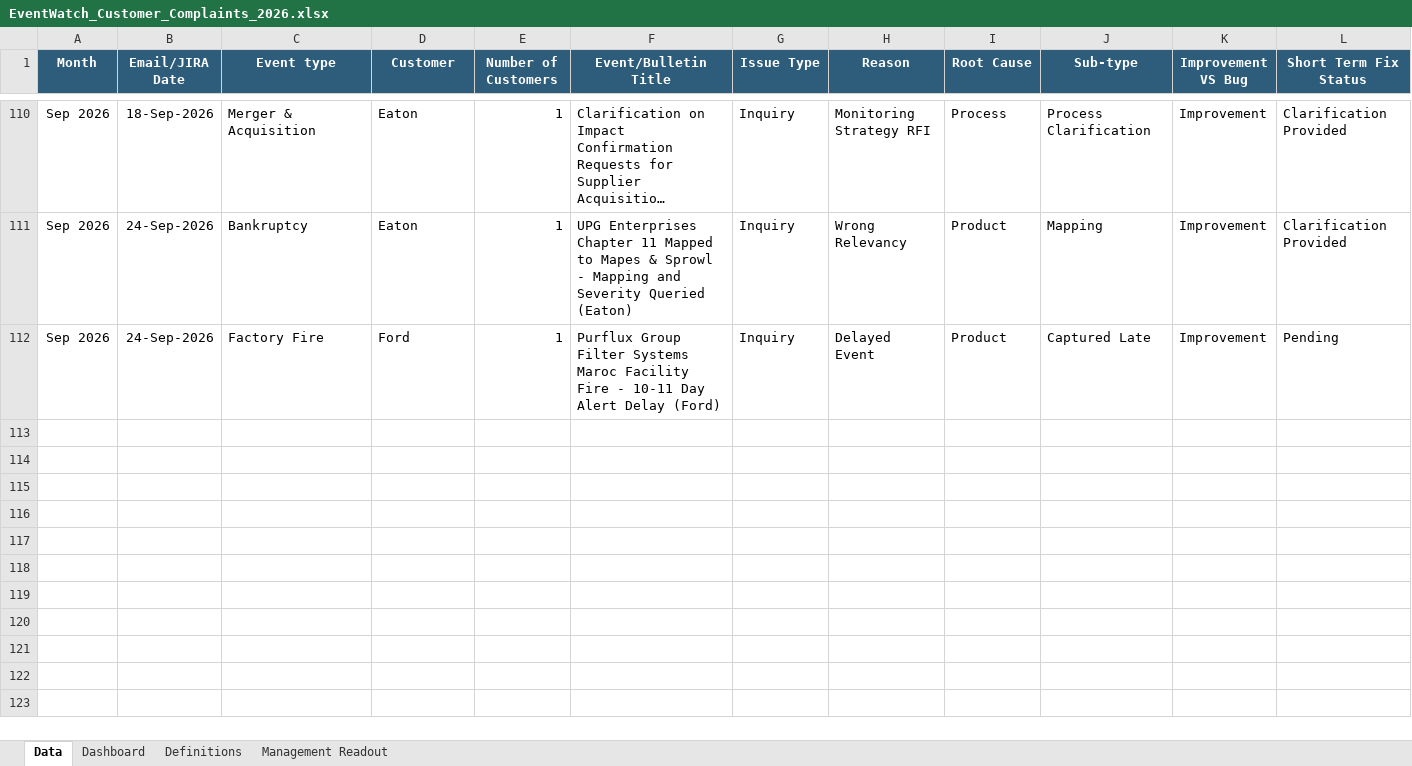
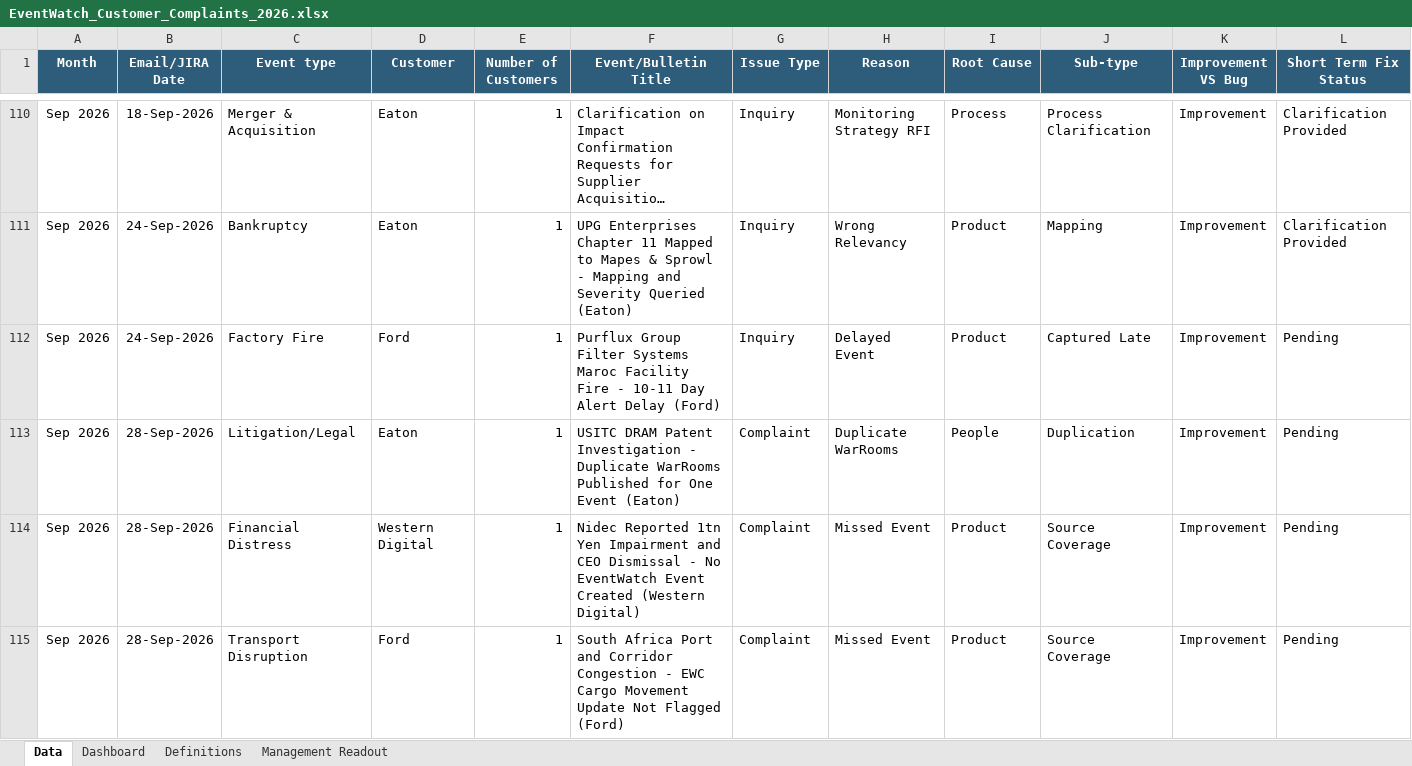
Before and after one commit to sangrambarger/EventWatch_Customer_Complaints, an Excel workbook: EventWatch_Customer_Complaints_2026.xlsx, sheet Data, drawn as a sheet; only a part is shown, gaps mark what is left out; long unchanged cells end in …; values as stored, in another font and other column widths than the file's, no borders; conditional formats and table styles not drawn; rows hold the shown columns only; the diff names each change by its address in the sheet, - before the commit and + after, or states it on an @@ line.

```diff
--- a/EventWatch_Customer_Complaints_2026.xlsx (sheet Data)
+++ b/EventWatch_Customer_Complaints_2026.xlsx (sheet Data)
+row 113: Sep 2026 | 28-Sep-2026 | Litigation/Legal | Eaton | 1 | USITC DRAM Patent Investigation - Duplicate WarRooms Published for One Event (Eaton) | Complaint | Duplicate WarRooms | People | Duplication | Improvement | Pending
+row 114: Sep 2026 | 28-Sep-2026 | Financial Distress | Western Digital | 1 | Nidec Reported 1tn Yen Impairment and CEO Dismissal - No EventWatch Event Created (Western Digital) | Complaint | Missed Event | Product | Source Coverage | Improvement | Pending
+row 115: Sep 2026 | 28-Sep-2026 | Transport Disruption | Ford | 1 | South Africa Port and Corridor Congestion - EWC Cargo Movement Update Not Flagged (Ford) | Complaint | Missed Event | Product | Source Coverage | Improvement | Pending
```
Also changed, not shown: sheet Dashboard, charts or pictures, 1 other file.
